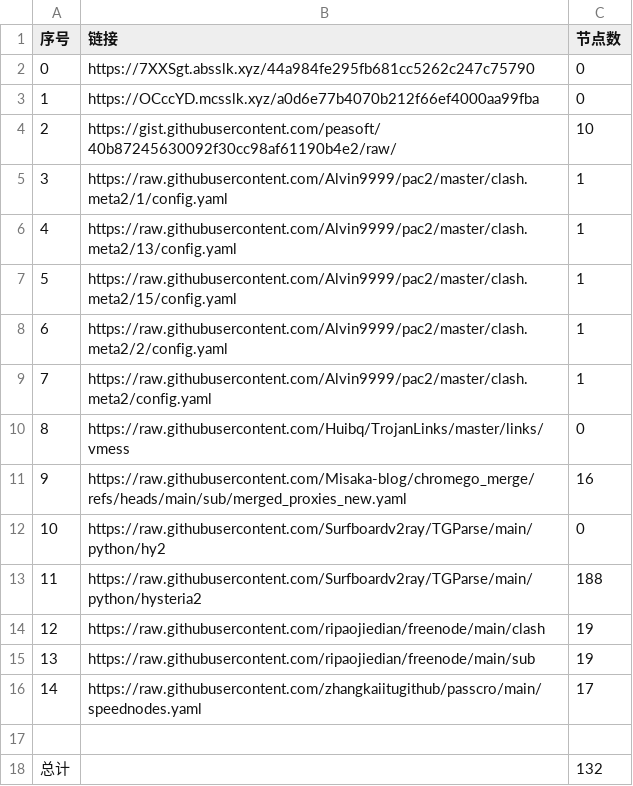
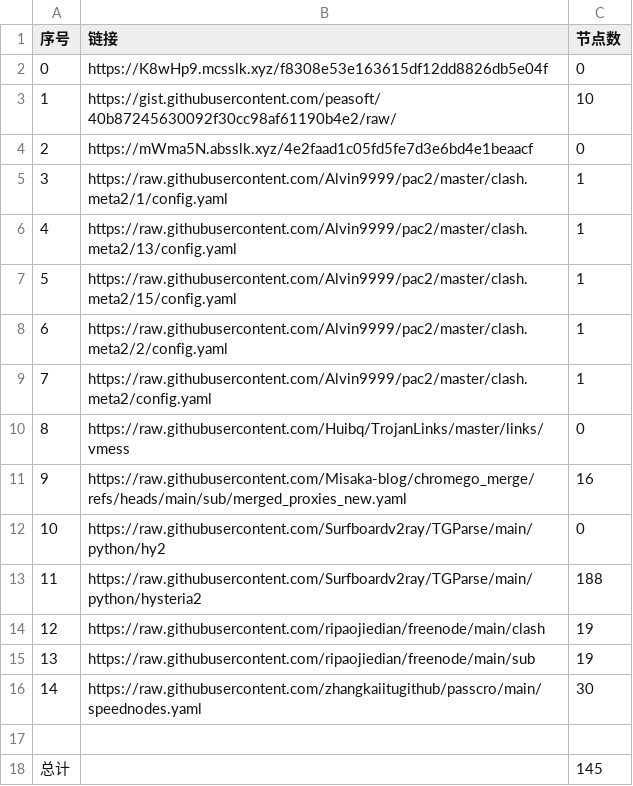
Before and after one commit to bobvane/AutoNode, a CSV file: list_result.csv, drawn as a sheet.

```diff
--- a/list_result.csv
+++ b/list_result.csv
@@ -1,5 +1,5 @@
 序号,链接,节点数
-0,https://7XXSgt.absslk.xyz/44a984fe295fb681cc5262c247c75790,0
-1,https://OCccYD.mcsslk.xyz/a0d6e77b4070b212f66ef4000aa99fba,0
-2,https://gist.githubusercontent.com/peasoft/40b87245630092f30cc98af61190b4e2/raw/,10
+0,https://K8wHp9.mcsslk.xyz/f8308e53e163615df12dd8826db5e04f,0
+1,https://gist.githubusercontent.com/peasoft/40b87245630092f30cc98af61190b4e2/raw/,10
+2,https://mWma5N.absslk.xyz/4e2faad1c05fd5fe7d3e6bd4e1beaacf,0
 3,https://raw.githubusercontent.com/Alvin9999/pac2/master/clash.meta2/1/config.yaml,1
@@ -15,4 +15,4 @@
 13,https://raw.githubusercontent.com/ripaojiedian/freenode/main/sub,19
-14,https://raw.githubusercontent.com/zhangkaiitugithub/passcro/main/speednodes.yaml,17
+14,https://raw.githubusercontent.com/zhangkaiitugithub/passcro/main/speednodes.yaml,30
 
-总计,,132
+总计,,145
```
Also changed, not shown: 18 other files.
